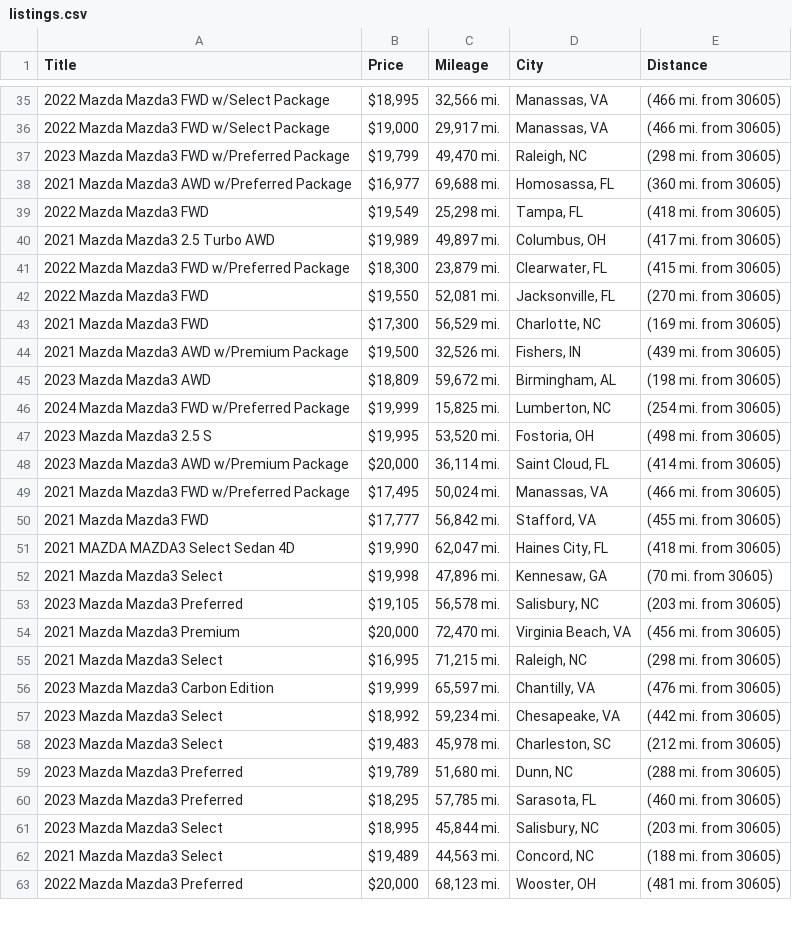
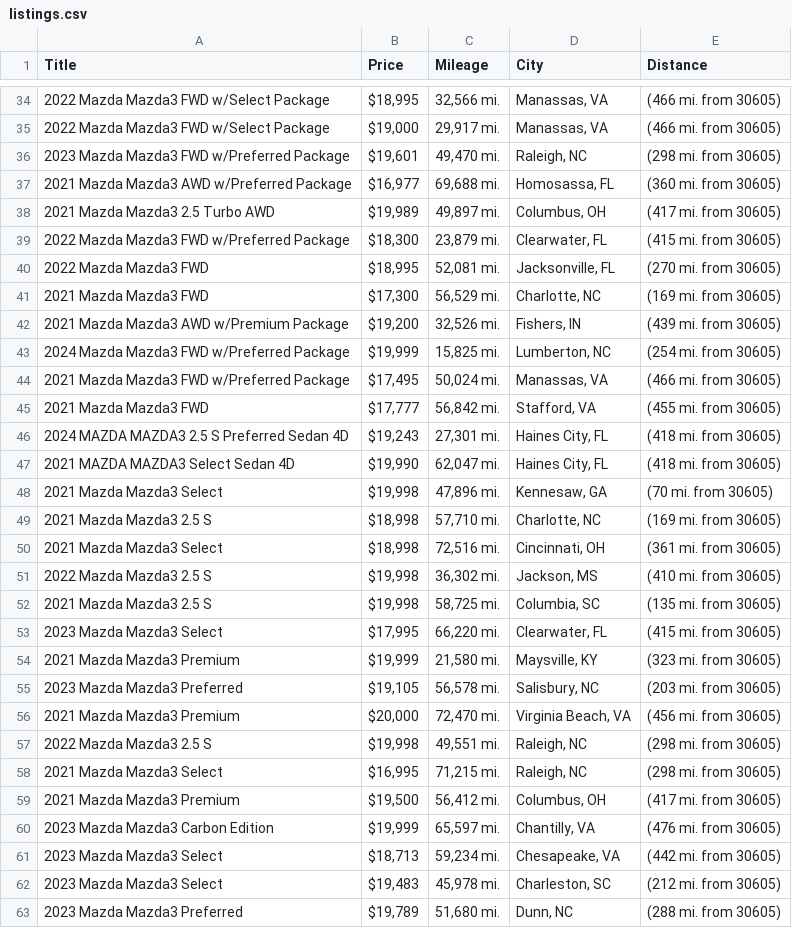
Before and after one commit to jwd0526/go-practice, a CSV file: listings.csv, drawn as a sheet; only a part is shown, gaps mark what is left out; the shorter side is filled out with more unchanged rows; the diff covers the shown part only.

```diff
--- a/listings.csv
+++ b/listings.csv
@@ -36,23 +35,28 @@ Title,Price,Mileage,City,Distance
 2022 Mazda Mazda3 FWD w/Select Package,"$19,000","29,917 mi.","Manassas, VA",(466 mi. from 30605)
-2023 Mazda Mazda3 FWD w/Preferred Package,"$19,799","49,470 mi.","Raleigh, NC",(298 mi. from 30605)
+2023 Mazda Mazda3 FWD w/Preferred Package,"$19,601","49,470 mi.","Raleigh, NC",(298 mi. from 30605)
 2021 Mazda Mazda3 AWD w/Preferred Package,"$16,977","69,688 mi.","Homosassa, FL",(360 mi. from 30605)
-2022 Mazda Mazda3 FWD,"$19,549","25,298 mi.","Tampa, FL",(418 mi. from 30605)
 2021 Mazda Mazda3 2.5 Turbo AWD,"$19,989","49,897 mi.","Columbus, OH",(417 mi. from 30605)
 2022 Mazda Mazda3 FWD w/Preferred Package,"$18,300","23,879 mi.","Clearwater, FL",(415 mi. from 30605)
-2022 Mazda Mazda3 FWD,"$19,550","52,081 mi.","Jacksonville, FL",(270 mi. from 30605)
+2022 Mazda Mazda3 FWD,"$18,995","52,081 mi.","Jacksonville, FL",(270 mi. from 30605)
 2021 Mazda Mazda3 FWD,"$17,300","56,529 mi.","Charlotte, NC",(169 mi. from 30605)
-2021 Mazda Mazda3 AWD w/Premium Package,"$19,500","32,526 mi.","Fishers, IN",(439 mi. from 30605)
-2023 Mazda Mazda3 AWD,"$18,809","59,672 mi.","Birmingham, AL",(198 mi. from 30605)
+2021 Mazda Mazda3 AWD w/Premium Package,"$19,200","32,526 mi.","Fishers, IN",(439 mi. from 30605)
 2024 Mazda Mazda3 FWD w/Preferred Package,"$19,999","15,825 mi.","Lumberton, NC",(254 mi. from 30605)
-2023 Mazda Mazda3 2.5 S,"$19,995","53,520 mi.","Fostoria, OH",(498 mi. from 30605)
-2023 Mazda Mazda3 AWD w/Premium Package,"$20,000","36,114 mi.","Saint Cloud, FL",(414 mi. from 30605)
 2021 Mazda Mazda3 FWD w/Preferred Package,"$17,495","50,024 mi.","Manassas, VA",(466 mi. from 30605)
 2021 Mazda Mazda3 FWD,"$17,777","56,842 mi.","Stafford, VA",(455 mi. from 30605)
+2024 MAZDA MAZDA3 2.5 S Preferred Sedan 4D,"$19,243","27,301 mi.","Haines City, FL",(418 mi. from 30605)
 2021 MAZDA MAZDA3 Select Sedan 4D,"$19,990","62,047 mi.","Haines City, FL",(418 mi. from 30605)
 2021 Mazda Mazda3 Select,"$19,998","47,896 mi.","Kennesaw, GA",(70 mi. from 30605)
+2021 Mazda Mazda3 2.5 S,"$18,998","57,710 mi.","Charlotte, NC",(169 mi. from 30605)
+2021 Mazda Mazda3 Select,"$18,998","72,516 mi.","Cincinnati, OH",(361 mi. from 30605)
+2022 Mazda Mazda3 2.5 S,"$19,998","36,302 mi.","Jackson, MS",(410 mi. from 30605)
+2021 Mazda Mazda3 2.5 S,"$19,998","58,725 mi.","Columbia, SC",(135 mi. from 30605)
+2023 Mazda Mazda3 Select,"$17,995","66,220 mi.","Clearwater, FL",(415 mi. from 30605)
+2021 Mazda Mazda3 Premium,"$19,999","21,580 mi.","Maysville, KY",(323 mi. from 30605)
 2023 Mazda Mazda3 Preferred,"$19,105","56,578 mi.","Salisbury, NC",(203 mi. from 30605)
 2021 Mazda Mazda3 Premium,"$20,000","72,470 mi.","Virginia Beach, VA",(456 mi. from 30605)
+2022 Mazda Mazda3 2.5 S,"$19,998","49,551 mi.","Raleigh, NC",(298 mi. from 30605)
 2021 Mazda Mazda3 Select,"$16,995","71,215 mi.","Raleigh, NC",(298 mi. from 30605)
+2021 Mazda Mazda3 Premium,"$19,500","56,412 mi.","Columbus, OH",(417 mi. from 30605)
 2023 Mazda Mazda3 Carbon Edition,"$19,999","65,597 mi.","Chantilly, VA",(476 mi. from 30605)
-2023 Mazda Mazda3 Select,"$18,992","59,234 mi.","Chesapeake, VA",(442 mi. from 30605)
+2023 Mazda Mazda3 Select,"$18,713","59,234 mi.","Chesapeake, VA",(442 mi. from 30605)
 2023 Mazda Mazda3 Select,"$19,483","45,978 mi.","Charleston, SC",(212 mi. from 30605)
```
Also changed, not shown: 6 added rows, 5 removed rows and 5 edited cells elsewhere in this file, 1 other file.
